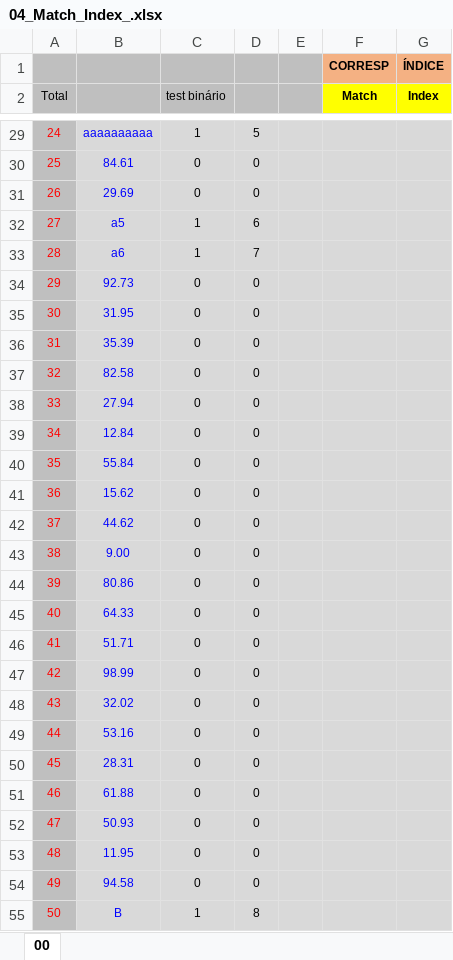
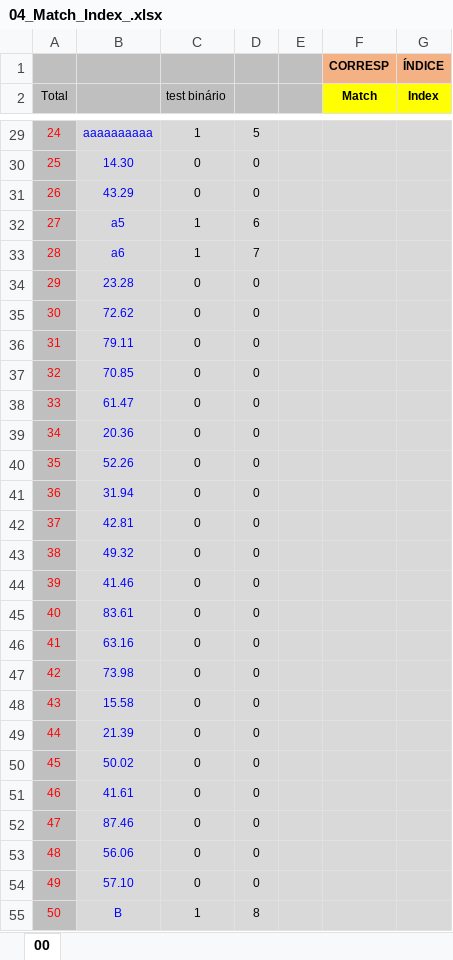
Before and after one commit to grossiRM/00_Betami, an Excel workbook: 99_Ye_are_Welcome/99_xls/04_Match_Index_.xlsx, sheet 00, drawn as a sheet; only a part is shown, gaps mark what is left out; values as stored, in another font and other column widths than the file's, no borders; charts and pictures not drawn; the diff covers the shown part only; the diff names each change by its address in the sheet, - before the commit and + after, or states it on an @@ line.

```diff
--- a/99_Ye_are_Welcome/99_xls/04_Match_Index_.xlsx (sheet 00)
+++ b/99_Ye_are_Welcome/99_xls/04_Match_Index_.xlsx (sheet 00)
-B30: 84.61
+B30: 14.30
-B31: 29.69
+B31: 43.29
-B34: 92.73
+B34: 23.28
-B35: 31.95
+B35: 72.62
-B36: 35.39
+B36: 79.11
-B37: 82.58
+B37: 70.85
-B38: 27.94
+B38: 61.47
-B39: 12.84
+B39: 20.36
-B40: 55.84
+B40: 52.26
-B41: 15.62
+B41: 31.94
-B42: 44.62
+B42: 42.81
-B43: 9.00
+B43: 49.32
-B44: 80.86
+B44: 41.46
-B45: 64.33
+B45: 83.61
-B46: 51.71
+B46: 63.16
-B47: 98.99
+B47: 73.98
-B48: 32.02
+B48: 15.58
-B49: 53.16
+B49: 21.39
-B50: 28.31
+B50: 50.02
-B51: 61.88
+B51: 41.61
-B52: 50.93
+B52: 87.46
-B53: 11.95
+B53: 56.06
-B54: 94.58
+B54: 57.10
```
Also changed, not shown: 64 edited cells and cell formats elsewhere in this sheet, charts or pictures.
